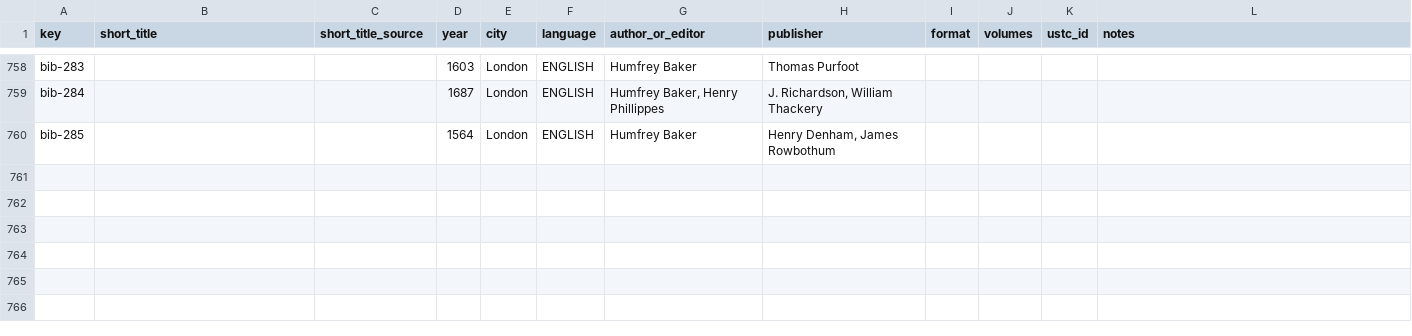
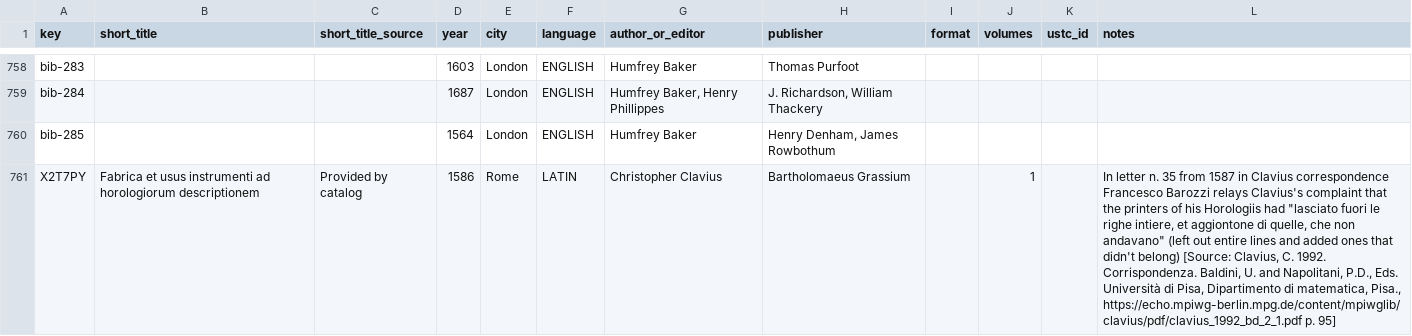
Before and after one commit to Euclides-EM/elements-resource-box, a CSV file: public/docs/items_print.csv, drawn as a sheet; only a part is shown, gaps mark what is left out; the diff covers the shown part only; the diff names each change by its address in the sheet, - before the commit and + after, or states it on an @@ line.

Commit message:
Metadata updates - editor-20251211-1431 (#15)
* Update documentation files - 2025-12-11T14:31:50.486Z

* Clavius has diagrams!

* Update documentation files - 2025-12-11T14:51:16.836Z

* Note from Clavius' correspondences

* Update documentation files - 2025-12-11T17:15:50.640Z

```diff
--- a/public/docs/items_print.csv
+++ b/public/docs/items_print.csv
+row 761: X2T7PY | Fabrica et usus instrumenti ad horologiorum descriptionem | Provided by catalog | 1586 | Rome | LATIN | Christopher Clavius | Bartholomaeus Grassium |  | 1 |  | In letter n. 35 from 1587 in Clavius correspondence Francesco Barozzi relays Clavius's complaint that the printers of his Horologiis had "lasciato fuori le righe intiere, et aggiontone di quelle, che non andavano" (left out entire lines and added ones that didn't belong) [Source: Clavius, C. 1992. Corrispondenza. Baldini, U. and Napolitani, P.D., Eds. Università di Pisa, Dipartimento di matematica, Pisa., https://echo.mpiwg-berlin.mpg.de/content/mpiwglib/clavius/pdf/clavius_1992_bd_2_1.pdf p. 95]
```
Also changed, not shown: 1 added row and 4 edited cells elsewhere in this file, public/docs/corpuses.csv, public/docs/dotted_lines.csv, 5 other files.
